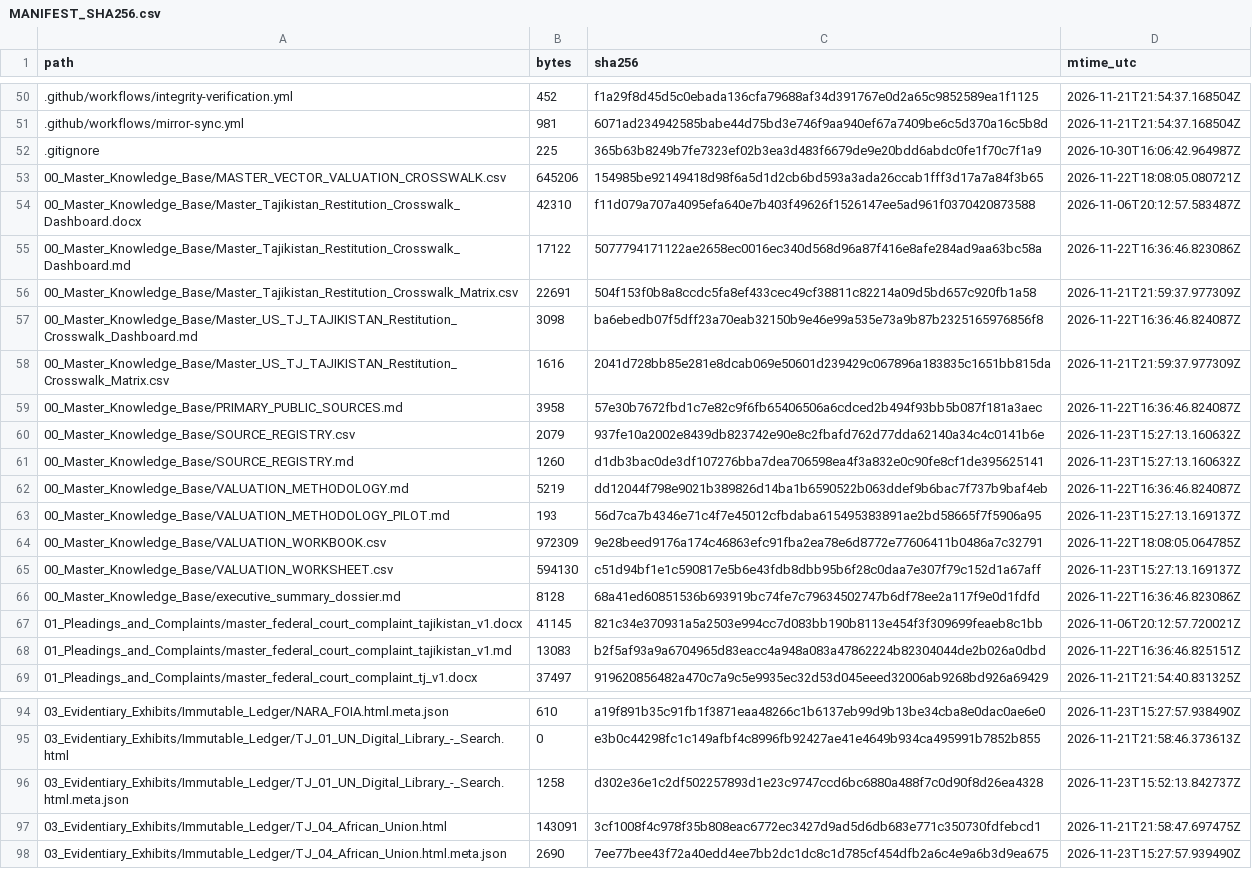
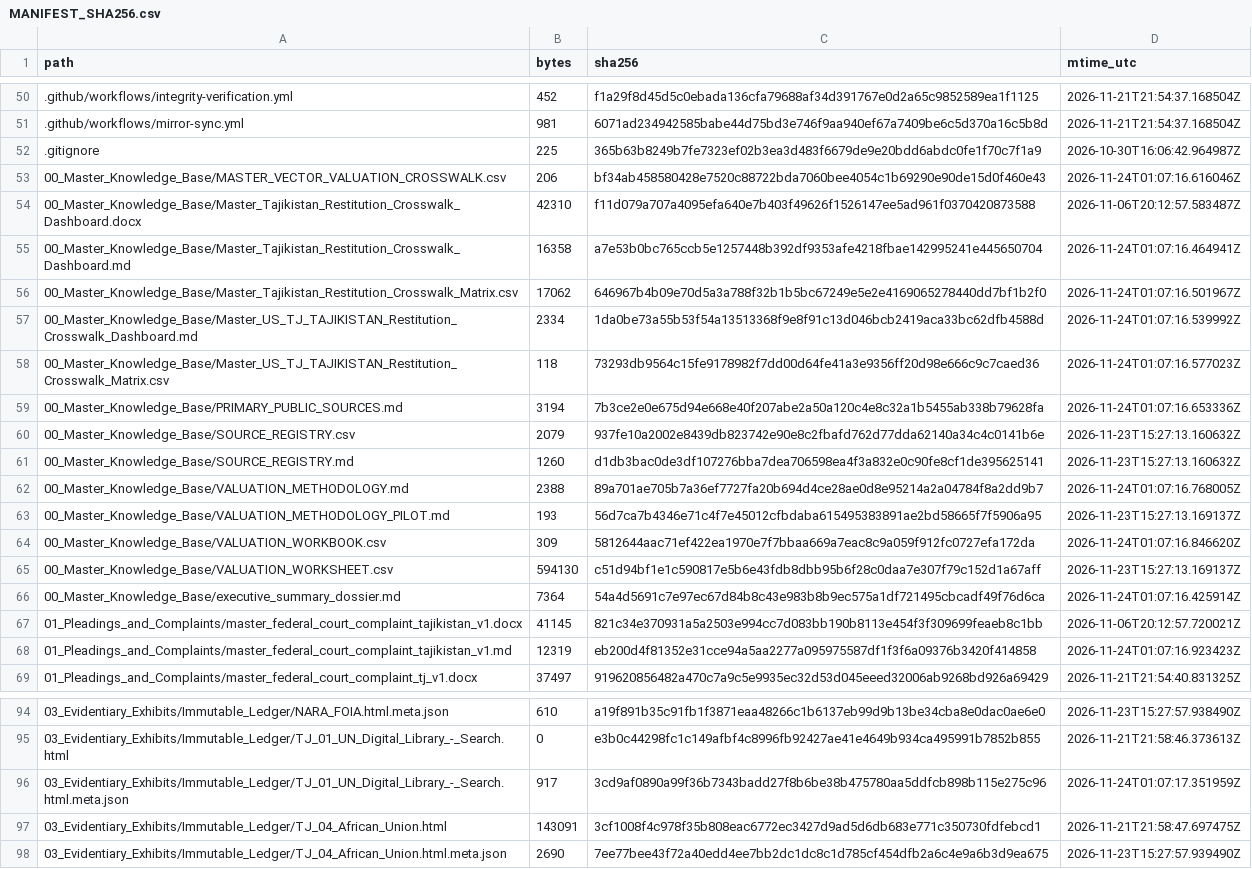
Before and after one commit to GlobalRestitutionAlliance/asia-us-tj-tajikistan-master-litigation, a CSV file: 99_Archives_and_Manifests/MANIFEST_SHA256.csv, drawn as a sheet; only a part is shown, gaps mark what is left out; the diff covers the shown part only.

```diff
--- a/99_Archives_and_Manifests/MANIFEST_SHA256.csv
+++ b/99_Archives_and_Manifests/MANIFEST_SHA256.csv
@@ -52,18 +52,18 @@ path,bytes,sha256,mtime_utc
 .gitignore,225,365b63b8249b7fe7323ef02b3ea3d483f6679de9e20bdd6abdc0fe1f70c7f1a9,2026-10-30T16:06:42.964987Z
-00_Master_Knowledge_Base/MASTER_VECTOR_VALUATION_CROSSWALK.csv,645206,154985be92149418d98f6a5d1d2cb6bd593a3ada26ccab1fff3d17a7a84f3b65,2026-11-22T18:08:05.080721Z
+00_Master_Knowledge_Base/MASTER_VECTOR_VALUATION_CROSSWALK.csv,206,bf34ab458580428e7520c88722bda7060bee4054c1b69290e90de15d0f460e43,2026-11-24T01:07:16.616046Z
 00_Master_Knowledge_Base/Master_Tajikistan_Restitution_Crosswalk_Dashboard.docx,42310,f11d079a707a4095efa640e7b403f49626f1526147ee5ad961f0370420873588,2026-11-06T20:12:57.583487Z
-00_Master_Knowledge_Base/Master_Tajikistan_Restitution_Crosswalk_Dashboard.md,17122,5077794171122ae2658ec0016ec340d568d96a87f416e8afe284ad9aa63bc58a,2026-11-22T16:36:46.823086Z
-00_Master_Knowledge_Base/Master_Tajikistan_Restitution_Crosswalk_Matrix.csv,22691,504f153f0b8a8ccdc5fa8ef433cec49cf38811c82214a09d5bd657c920fb1a58,2026-11-21T21:59:37.977309Z
-00_Master_Knowledge_Base/Master_US_TJ_TAJIKISTAN_Restitution_Crosswalk_Dashboard.md,3098,ba6ebedb07f5dff23a70eab32150b9e46e99a535e73a9b87b2325165976856f8,2026-11-22T16:36:46.824087Z
-00_Master_Knowledge_Base/Master_US_TJ_TAJIKISTAN_Restitution_Crosswalk_Matrix.csv,1616,2041d728bb85e281e8dcab069e50601d239429c067896a183835c1651bb815da,2026-11-21T21:59:37.977309Z
-00_Master_Knowledge_Base/PRIMARY_PUBLIC_SOURCES.md,3958,57e30b7672fbd1c7e82c9f6fb65406506a6cdced2b494f93bb5b087f181a3aec,2026-11-22T16:36:46.824087Z
+00_Master_Knowledge_Base/Master_Tajikistan_Restitution_Crosswalk_Dashboard.md,16358,a7e53b0bc765ccb5e1257448b392df9353afe4218fbae142995241e445650704,2026-11-24T01:07:16.464941Z
+00_Master_Knowledge_Base/Master_Tajikistan_Restitution_Crosswalk_Matrix.csv,17062,646967b4b09e70d5a3a788f32b1b5bc67249e5e2e4169065278440dd7bf1b2f0,2026-11-24T01:07:16.501967Z
+00_Master_Knowledge_Base/Master_US_TJ_TAJIKISTAN_Restitution_Crosswalk_Dashboard.md,2334,1da0be73a55b53f54a13513368f9e8f91c13d046bcb2419aca33bc62dfb4588d,2026-11-24T01:07:16.539992Z
+00_Master_Knowledge_Base/Master_US_TJ_TAJIKISTAN_Restitution_Crosswalk_Matrix.csv,118,73293db9564c15fe9178982f7dd00d64fe41a3e9356ff20d98e666c9c7caed36,2026-11-24T01:07:16.577023Z
+00_Master_Knowledge_Base/PRIMARY_PUBLIC_SOURCES.md,3194,7b3ce2e0e675d94e668e40f207abe2a50a120c4e8c32a1b5455ab338b79628fa,2026-11-24T01:07:16.653336Z
 00_Master_Knowledge_Base/SOURCE_REGISTRY.csv,2079,937fe10a2002e8439db823742e90e8c2fbafd762d77dda62140a34c4c0141b6e,2026-11-23T15:27:13.160632Z
 00_Master_Knowledge_Base/SOURCE_REGISTRY.md,1260,d1db3bac0de3df107276bba7dea706598ea4f3a832e0c90fe8cf1de395625141,2026-11-23T15:27:13.160632Z
-00_Master_Knowledge_Base/VALUATION_METHODOLOGY.md,5219,dd12044f798e9021b389826d14ba1b6590522b063ddef9b6bac7f737b9baf4eb,2026-11-22T16:36:46.824087Z
+00_Master_Knowledge_Base/VALUATION_METHODOLOGY.md,2388,89a701ae705b7a36ef7727fa20b694d4ce28ae0d8e95214a2a04784f8a2dd9b7,2026-11-24T01:07:16.768005Z
 00_Master_Knowledge_Base/VALUATION_METHODOLOGY_PILOT.md,193,56d7ca7b4346e71c4f7e45012cfbdaba615495383891ae2bd58665f7f5906a95,2026-11-23T15:27:13.169137Z
-00_Master_Knowledge_Base/VALUATION_WORKBOOK.csv,972309,9e28beed9176a174c46863efc91fba2ea78e6d8772e77606411b0486a7c32791,2026-11-22T18:08:05.064785Z
+00_Master_Knowledge_Base/VALUATION_WORKBOOK.csv,309,5812644aac71ef422ea1970e7f7bbaa669a7eac8c9a059f912fc0727efa172da,2026-11-24T01:07:16.846620Z
 00_Master_Knowledge_Base/VALUATION_WORKSHEET.csv,594130,c51d94bf1e1c590817e5b6e43fdb8dbb95b6f28c0daa7e307f79c152d1a67aff,2026-11-23T15:27:13.169137Z
-00_Master_Knowledge_Base/executive_summary_dossier.md,8128,68a41ed60851536b693919bc74fe7c79634502747b6df78ee2a117f9e0d1fdfd,2026-11-22T16:36:46.823086Z
+00_Master_Knowledge_Base/executive_summary_dossier.md,7364,54a4d5691c7e97ec67d84b8c43e983b8b9ec575a1df721495cbcadf49f76d6ca,2026-11-24T01:07:16.425914Z
 01_Pleadings_and_Complaints/master_federal_court_complaint_tajikistan_v1.docx,41145,821c34e370931a5a2503e994cc7d083bb190b8113e454f3f309699feaeb8c1bb,2026-11-06T20:12:57.720021Z
-01_Pleadings_and_Complaints/master_federal_court_complaint_tajikistan_v1.md,13083,b2f5af93a9a6704965d83eacc4a948a083a47862224b82304044de2b026a0dbd,2026-11-22T16:36:46.825151Z
+01_Pleadings_and_Complaints/master_federal_court_complaint_tajikistan_v1.md,12319,eb200d4f81352e31cce94a5aa2277a095975587df1f3f6a09376b3420f414858,2026-11-24T01:07:16.923423Z
 01_Pleadings_and_Complaints/master_federal_court_complaint_tj_v1.docx,37497,919620856482a470c7a9c5e9935ec32d53d045eeed32006ab9268bd926a69429,2026-11-21T21:54:40.831325Z
@@ -95,3 +95,3 @@ path,bytes,sha256,mtime_utc
 03_Evidentiary_Exhibits/Immutable_Ledger/TJ_01_UN_Digital_Library_-_Search.html,0,e3b0c44298fc1c149afbf4c8996fb92427ae41e4649b934ca495991b7852b855,2026-11-21T21:58:46.373613Z
-03_Evidentiary_Exhibits/Immutable_Ledger/TJ_01_UN_Digital_Library_-_Search.html.meta.json,1258,d302e36e1c2df502257893d1e23c9747ccd6bc6880a488f7c0d90f8d26ea4328,2026-11-23T15:52:13.842737Z
+03_Evidentiary_Exhibits/Immutable_Ledger/TJ_01_UN_Digital_Library_-_Search.html.meta.json,917,3cd9af0890a99f36b7343badd27f8b6be38b475780aa5ddfcb898b115e275c96,2026-11-24T01:07:17.351959Z
 03_Evidentiary_Exhibits/Immutable_Ledger/TJ_04_African_Union.html,143091,3cf1008f4c978f35b808eac6772ec3427d9ad5d6db683e771c350730fdfebcd1,2026-11-21T21:58:47.697475Z
```
Also changed, not shown: 32 edited cells elsewhere in this file, 00_Master_Knowledge_Base/Master_Tajikistan_Restitution_Crosswalk_Matrix.csv, 21 other files.
